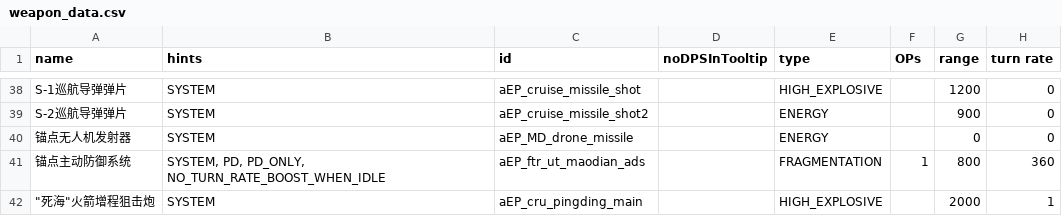
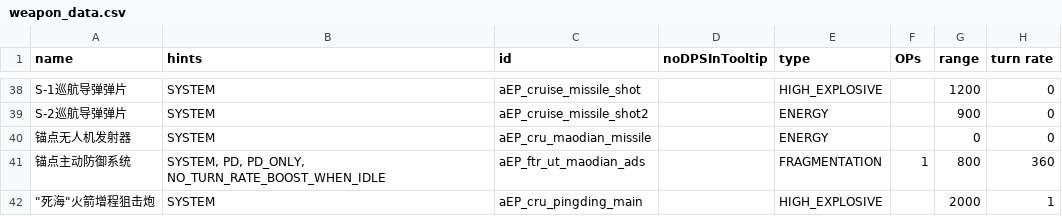
Before and after one commit to a111164i/FSF_MilitaryCompany, a CSV file: data/weapons/weapon_data.csv, drawn as a sheet; only a part is shown, gaps mark what is left out; the diff names each change by its address in the sheet, - before the commit and + after, or states it on an @@ line.

```diff
--- a/data/weapons/weapon_data.csv
+++ b/data/weapons/weapon_data.csv
-C40 (id): aEP_MD_drone_missile
+C40 (id): aEP_cru_maodian_missile
```
Also changed, not shown: 7 other files.
